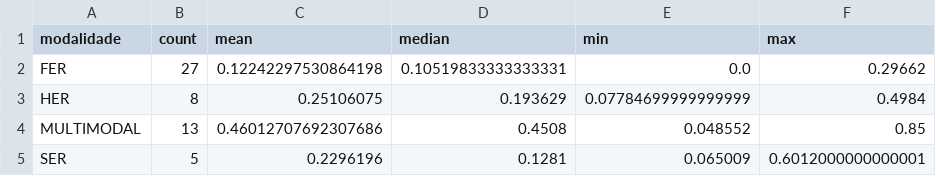
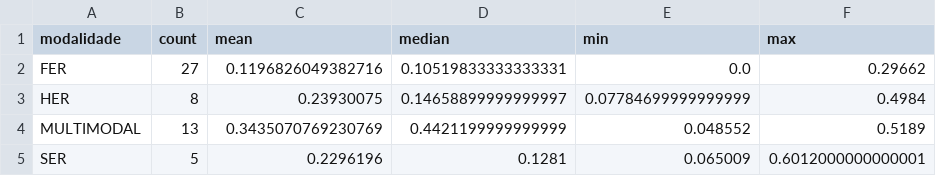
Before and after one commit to TTXRA/cse-stealth-audit-recommender, a CSV file: data/output/robustez/robustez_resumo_modalidade.csv, drawn as a sheet.

```diff
--- a/data/output/robustez/robustez_resumo_modalidade.csv
+++ b/data/output/robustez/robustez_resumo_modalidade.csv
@@ -1,5 +1,5 @@
 modalidade,count,mean,median,min,max
-FER,27,0.12242297530864198,0.10519833333333331,0.0,0.29662
-HER,8,0.25106075,0.193629,0.07784699999999999,0.4984
-MULTIMODAL,13,0.46012707692307686,0.4508,0.048552,0.85
+FER,27,0.1196826049382716,0.10519833333333331,0.0,0.29662
+HER,8,0.23930075,0.14658899999999997,0.07784699999999999,0.4984
+MULTIMODAL,13,0.3435070769230769,0.4421199999999999,0.048552,0.5189
 SER,5,0.2296196,0.1281,0.065009,0.6012000000000001
```
Also changed, not shown: artifacts/cenarios.csv, data/output/robustez/robustez_cenarios.csv, 14 other files.
